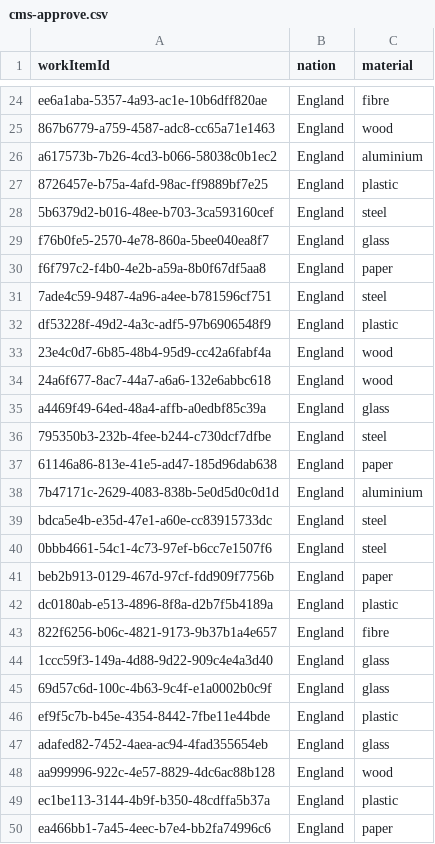
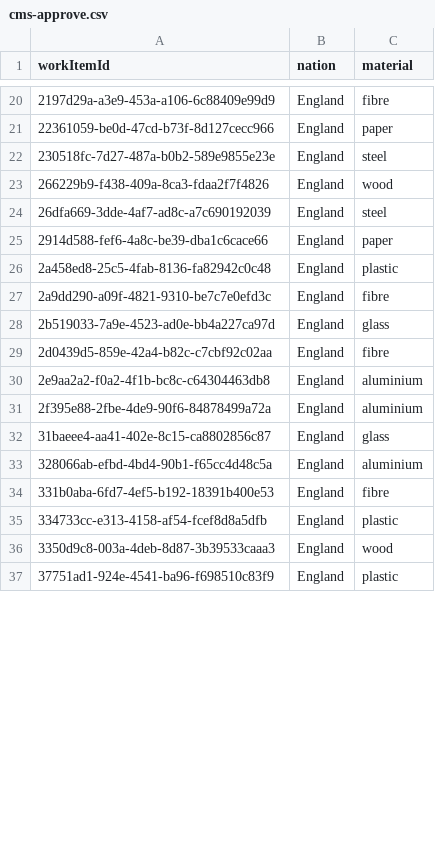
Before and after one commit to DEFRA/epr-register-enrol-perf-tests, a CSV file: jmeter/data/cms-approve.csv, drawn as a sheet; only a part is shown, gaps mark what is left out; removed rows and columns are numbered as before the commit, all else as after; the diff covers the shown part only; the diff names each change by its address in the sheet, - before the commit and + after, or states it on an @@ line.

```diff
--- a/jmeter/data/cms-approve.csv
+++ b/jmeter/data/cms-approve.csv
-A20 (workItemId): ee6a1aba-5357-4a93-ac1e-10b6dff820ae
+A20 (workItemId): 2197d29a-a3e9-453a-a106-6c88409e99d9
-row 25: 867b6779-a759-4587-adc8-cc65a71e1463 | England | wood
-row 26: a617573b-7b26-4cd3-b066-58038c0b1ec2 | England | aluminium
-row 27: 8726457e-b75a-4afd-98ac-ff9889bf7e25 | England | plastic
-row 28: 5b6379d2-b016-48ee-b703-3ca593160cef | England | steel
-row 29: f76b0fe5-2570-4e78-860a-5bee040ea8f7 | England | glass
-A21 (workItemId): f6f797c2-f4b0-4e2b-a59a-8b0f67df5aa8
+A21 (workItemId): 22361059-be0d-47cd-b73f-8d127cecc966
-A22 (workItemId): 7ade4c59-9487-4a96-a4ee-b781596cf751
+A22 (workItemId): 230518fc-7d27-487a-b0b2-589e9855e23e
-row 32: df53228f-49d2-4a3c-adf5-97b6906548f9 | England | plastic
-A23 (workItemId): 23e4c0d7-6b85-48b4-95d9-cc42a6fabf4a
+A23 (workItemId): 266229b9-f438-409a-8ca3-fdaa2f7f4826
-row 34: 24a6f677-8ac7-44a7-a6a6-132e6abbc618 | England | wood
-row 35: a4469f49-64ed-48a4-affb-a0edbf85c39a | England | glass
-A24 (workItemId): 795350b3-232b-4fee-b244-c730dcf7dfbe
+A24 (workItemId): 26dfa669-3dde-4af7-ad8c-a7c690192039
-A25 (workItemId): 61146a86-813e-41e5-ad47-185d96dab638
+A25 (workItemId): 2914d588-fef6-4a8c-be39-dba1c6cace66
-row 38: 7b47171c-2629-4083-838b-5e0d5d0c0d1d | England | aluminium
-row 39: bdca5e4b-e35d-47e1-a60e-cc83915733dc | England | steel
-row 40: 0bbb4661-54c1-4c73-97ef-b6cc7e1507f6 | England | steel
-row 41: beb2b913-0129-467d-97cf-fdd909f7756b | England | paper
-A26 (workItemId): dc0180ab-e513-4896-8f8a-d2b7f5b4189a
+A26 (workItemId): 2a458ed8-25c5-4fab-8136-fa82942c0c48
-A27 (workItemId): 822f6256-b06c-4821-9173-9b37b1a4e657
+A27 (workItemId): 2a9dd290-a09f-4821-9310-be7c7e0efd3c
-A28 (workItemId): 1ccc59f3-149a-4d88-9d22-909c4e4a3d40
+A28 (workItemId): 2b519033-7a9e-4523-ad0e-bb4a227ca97d
+row 29: 2d0439d5-859e-42a4-b82c-c7cbf92c02aa | England | fibre
+row 30: 2e9aa2a2-f0a2-4f1b-bc8c-c64304463db8 | England | aluminium
+row 31: 2f395e88-2fbe-4de9-90f6-84878499a72a | England | aluminium
-A32 (workItemId): 69d57c6d-100c-4b63-9c4f-e1a0002b0c9f
+A32 (workItemId): 31baeee4-aa41-402e-8c15-ca8802856c87
+row 33: 328066ab-efbd-4bd4-90b1-f65cc4d48c5a | England | aluminium
+row 34: 331b0aba-6fd7-4ef5-b192-18391b400e53 | England | fibre
-A35 (workItemId): ef9f5c7b-b45e-4354-8442-7fbe11e44bde
+A35 (workItemId): 334733cc-e313-4158-af54-fcef8d8a5dfb
-row 47: adafed82-7452-4aea-ac94-4fad355654eb | England | glass
-A36 (workItemId): aa999996-922c-4e57-8829-4dc6ac88b128
+A36 (workItemId): 3350d9c8-003a-4deb-8d87-3b39533caaa3
-A37 (workItemId): ec1be113-3144-4b9f-b350-48cdffa5b37a
+A37 (workItemId): 37751ad1-924e-4541-ba96-f698510c83f9
-row 50: ea466bb1-7a45-4eec-b7e4-bb2fa74996c6 | England | paper
```
Also changed, not shown: 10 added rows, 26 removed rows and 18 edited cells elsewhere in this file, jmeter/data/cms-query.csv, jmeter/data/cms-refuse.csv, 1 other file.
